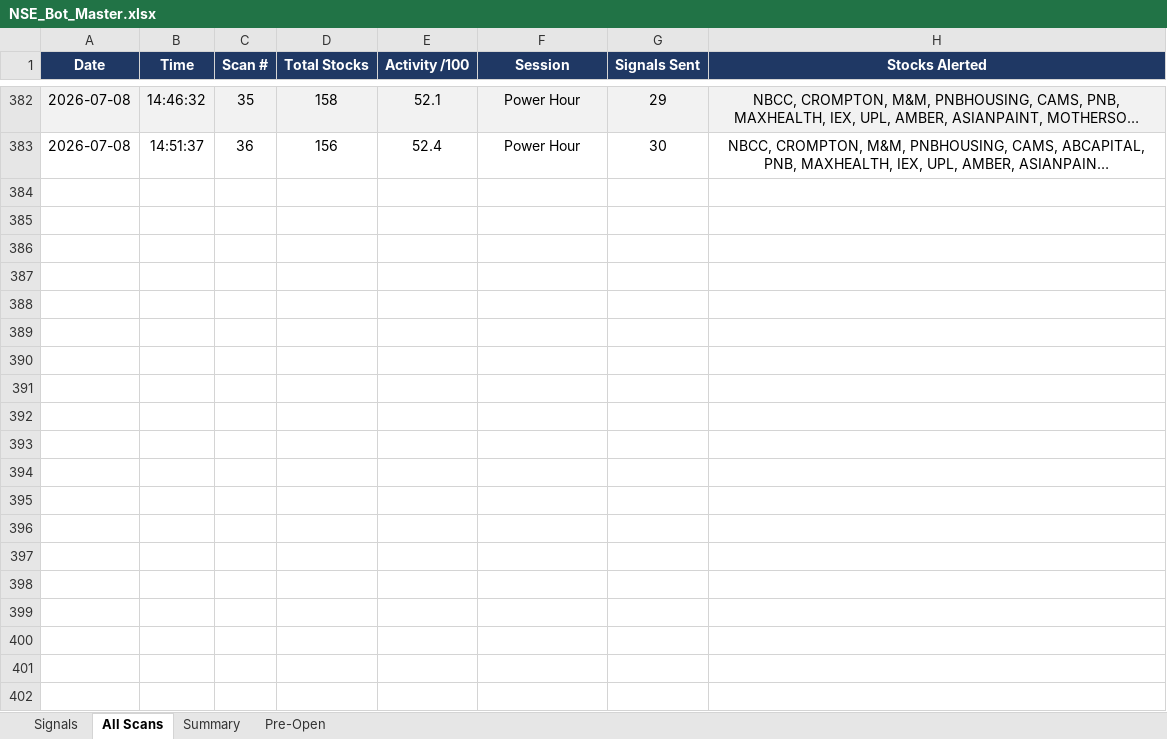
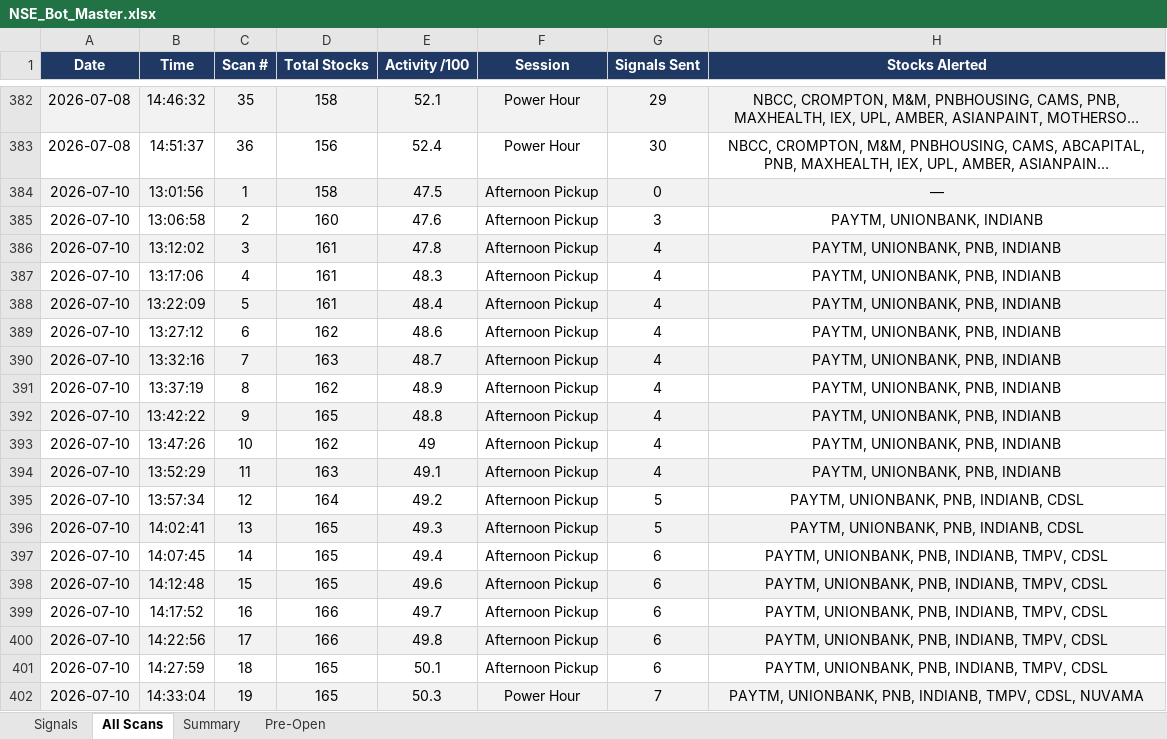
Before and after one commit to mithstrader/botnsestock, an Excel workbook: logs/NSE_Bot_Master.xlsx, sheet All Scans, drawn as a sheet; only a part is shown, gaps mark what is left out; long unchanged cells end in …; values as stored, in another font and other column widths than the file's, no borders; the diff covers the shown part only; the diff names each change by its address in the sheet, - before the commit and + after, or states it on an @@ line.

```diff
--- a/logs/NSE_Bot_Master.xlsx (sheet All Scans)
+++ b/logs/NSE_Bot_Master.xlsx (sheet All Scans)
+row 384: 2026-07-10 | 13:01:56 | 1 | 158 | 47.5 | Afternoon Pickup | 0 | —
+row 385: 2026-07-10 | 13:06:58 | 2 | 160 | 47.6 | Afternoon Pickup | 3 | PAYTM, UNIONBANK, INDIANB
+row 386: 2026-07-10 | 13:12:02 | 3 | 161 | 47.8 | Afternoon Pickup | 4 | PAYTM, UNIONBANK, PNB, INDIANB
+row 387: 2026-07-10 | 13:17:06 | 4 | 161 | 48.3 | Afternoon Pickup | 4 | PAYTM, UNIONBANK, PNB, INDIANB
+row 388: 2026-07-10 | 13:22:09 | 5 | 161 | 48.4 | Afternoon Pickup | 4 | PAYTM, UNIONBANK, PNB, INDIANB
+row 389: 2026-07-10 | 13:27:12 | 6 | 162 | 48.6 | Afternoon Pickup | 4 | PAYTM, UNIONBANK, PNB, INDIANB
+row 390: 2026-07-10 | 13:32:16 | 7 | 163 | 48.7 | Afternoon Pickup | 4 | PAYTM, UNIONBANK, PNB, INDIANB
+row 391: 2026-07-10 | 13:37:19 | 8 | 162 | 48.9 | Afternoon Pickup | 4 | PAYTM, UNIONBANK, PNB, INDIANB
+row 392: 2026-07-10 | 13:42:22 | 9 | 165 | 48.8 | Afternoon Pickup | 4 | PAYTM, UNIONBANK, PNB, INDIANB
+row 393: 2026-07-10 | 13:47:26 | 10 | 162 | 49 | Afternoon Pickup | 4 | PAYTM, UNIONBANK, PNB, INDIANB
+row 394: 2026-07-10 | 13:52:29 | 11 | 163 | 49.1 | Afternoon Pickup | 4 | PAYTM, UNIONBANK, PNB, INDIANB
+row 395: 2026-07-10 | 13:57:34 | 12 | 164 | 49.2 | Afternoon Pickup | 5 | PAYTM, UNIONBANK, PNB, INDIANB, CDSL
+row 396: 2026-07-10 | 14:02:41 | 13 | 165 | 49.3 | Afternoon Pickup | 5 | PAYTM, UNIONBANK, PNB, INDIANB, CDSL
+row 397: 2026-07-10 | 14:07:45 | 14 | 165 | 49.4 | Afternoon Pickup | 6 | PAYTM, UNIONBANK, PNB, INDIANB, TMPV, CDSL
+row 398: 2026-07-10 | 14:12:48 | 15 | 165 | 49.6 | Afternoon Pickup | 6 | PAYTM, UNIONBANK, PNB, INDIANB, TMPV, CDSL
+row 399: 2026-07-10 | 14:17:52 | 16 | 166 | 49.7 | Afternoon Pickup | 6 | PAYTM, UNIONBANK, PNB, INDIANB, TMPV, CDSL
+row 400: 2026-07-10 | 14:22:56 | 17 | 166 | 49.8 | Afternoon Pickup | 6 | PAYTM, UNIONBANK, PNB, INDIANB, TMPV, CDSL
+row 401: 2026-07-10 | 14:27:59 | 18 | 165 | 50.1 | Afternoon Pickup | 6 | PAYTM, UNIONBANK, PNB, INDIANB, TMPV, CDSL
+row 402: 2026-07-10 | 14:33:04 | 19 | 165 | 50.3 | Power Hour | 7 | PAYTM, UNIONBANK, PNB, INDIANB, TMPV, CDSL, NUVAMA
```
Also changed, not shown: 11 added rows elsewhere in this sheet, sheet Summary, sheet Signals.
